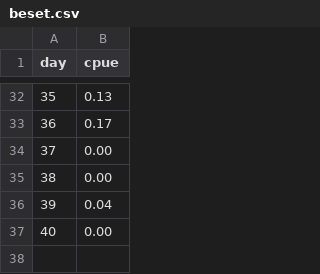
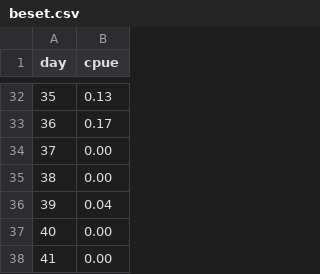
Before and after one commit to yukon-forecasting/2022-forecast, a CSV file: data/beset.csv, drawn as a sheet; only a part is shown, gaps mark what is left out; the diff names each change by its address in the sheet, - before the commit and + after, or states it on an @@ line.

```diff
--- a/data/beset.csv
+++ b/data/beset.csv
+row 38: 41 | 0.00
```
Also changed, not shown: daily-forecast/output/estimated.csv, 4 other files.
